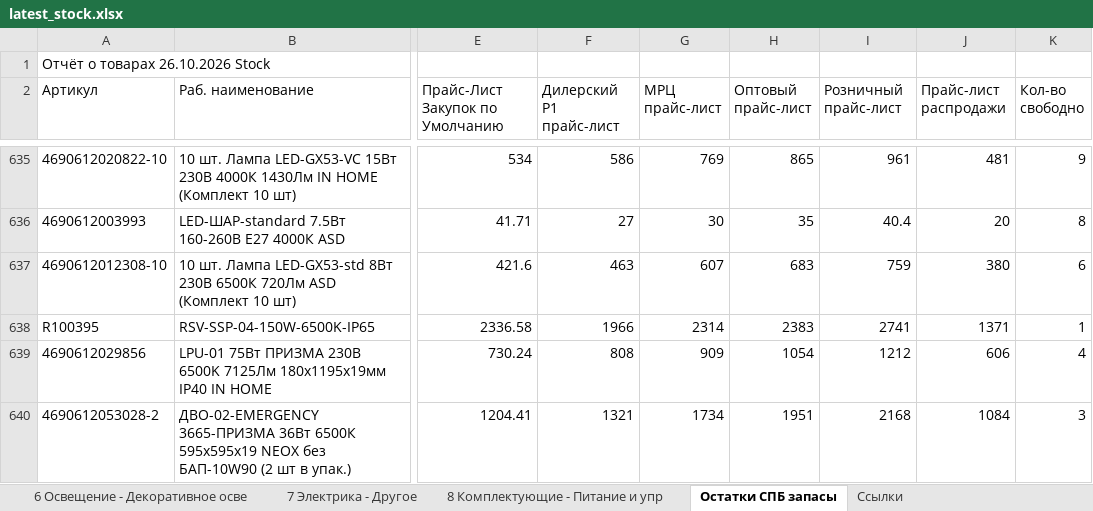
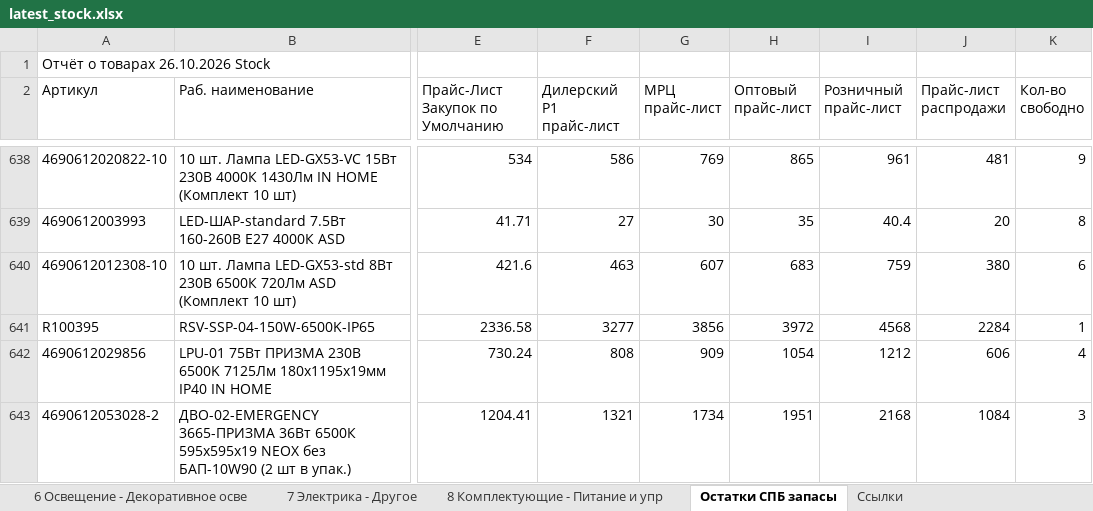
Before and after one commit to shortsfvps/darion-avito-feeds, an Excel workbook: data/latest_stock.xlsx, sheet Остатки СПБ запасы, drawn as a sheet; only a part is shown, gaps mark what is left out; values as stored, in another font and other column widths than the file's, no borders; charts and pictures not drawn; addresses are those after the commit; the diff covers the shown part only; the diff names each change by its address in the sheet, - before the commit and + after, or states it on an @@ line.

```diff
--- a/data/latest_stock.xlsx (sheet Остатки СПБ запасы)
+++ b/data/latest_stock.xlsx (sheet Остатки СПБ запасы)
-F641 (Дилерский Р1 прайс-лист): 1966
+F641 (Дилерский Р1 прайс-лист): 3277
-G641 (МРЦ прайс-лист): 2314
+G641 (МРЦ прайс-лист): 3856
-H641 (Оптовый прайс-лист): 2383
+H641 (Оптовый прайс-лист): 3972
-I641 (Розничный прайс-лист): 2741
+I641 (Розничный прайс-лист): 4568
-J641 (Прайс-лист распродажи): 1371
+J641 (Прайс-лист распродажи): 2284
```
Also changed, not shown: 4 added rows, 1 removed row and 90 edited cells elsewhere in this sheet.
